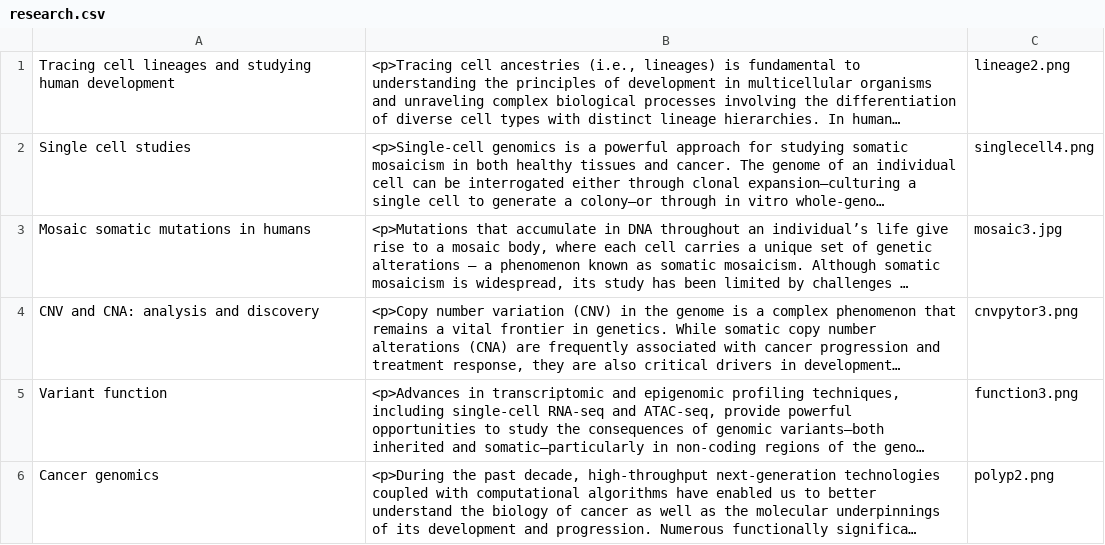
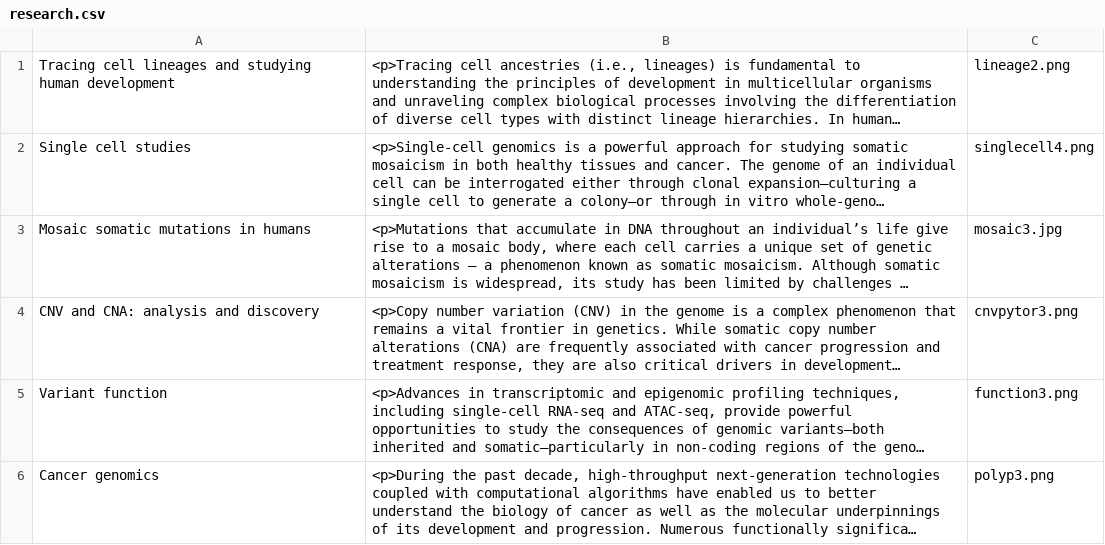
Before and after one commit to abyzovlab/Web-page, a CSV file: research.csv, drawn as a sheet; long unchanged cells end in …; the diff names each change by its address in the sheet, - before the commit and + after, or states it on an @@ line.

```diff
--- a/research.csv
+++ b/research.csv
-C6: polyp2.png
+C6: polyp3.png
```
Also changed, not shown: 1 other file.
